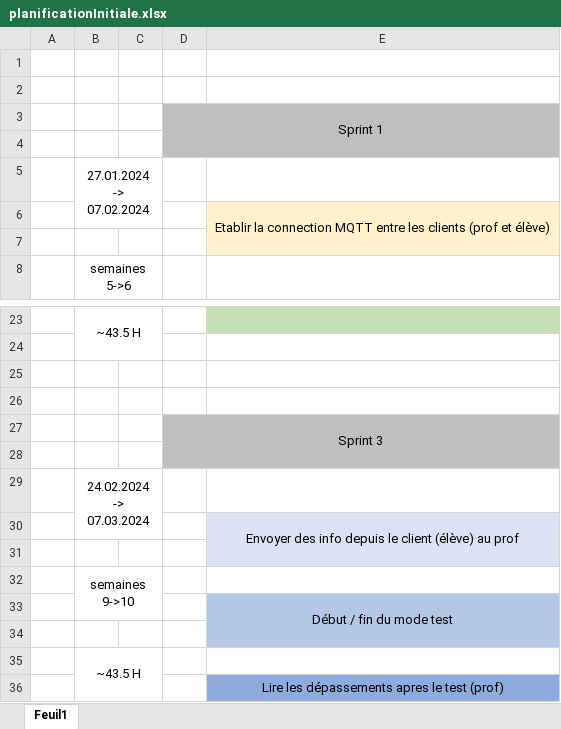
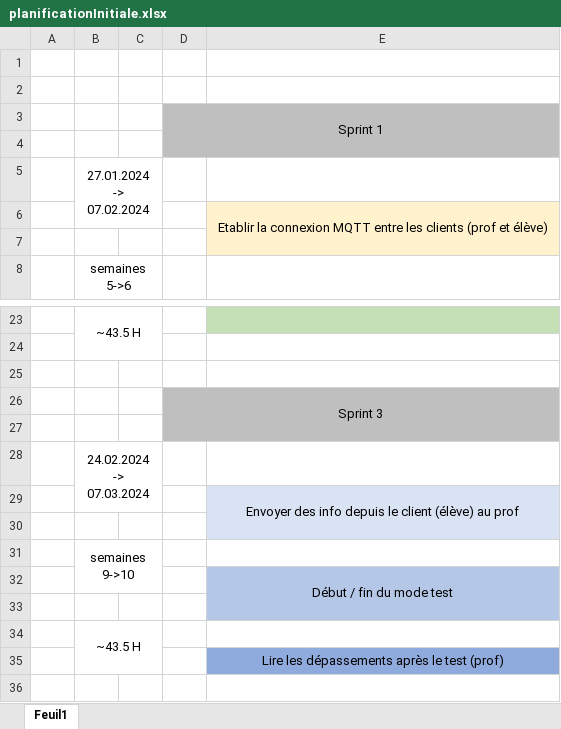
Before and after one commit to Morgan-DD/Shadow_Scan, an Excel workbook: documents/planifInitiale/planificationInitiale.xlsx, sheet Feuil1, drawn as a sheet; only a part is shown, gaps mark what is left out; values as stored, in another font and other column widths than the file's, no borders; removed rows and columns are numbered as before the commit, all else as after; the diff names each change by its address in the sheet, - before the commit and + after, or states it on an @@ line.

```diff
--- a/documents/planifInitiale/planificationInitiale.xlsx (sheet Feuil1)
+++ b/documents/planifInitiale/planificationInitiale.xlsx (sheet Feuil1)
-E6: Etablir la connection MQTT entre…
+E6: Etablir la connexion MQTT entre…
-row 26: (empty)
-E35: Lire les dépassements apres le test (prof)
+E35: Lire les dépassements après le test (prof)
```
Also changed, not shown: 10 other files.
